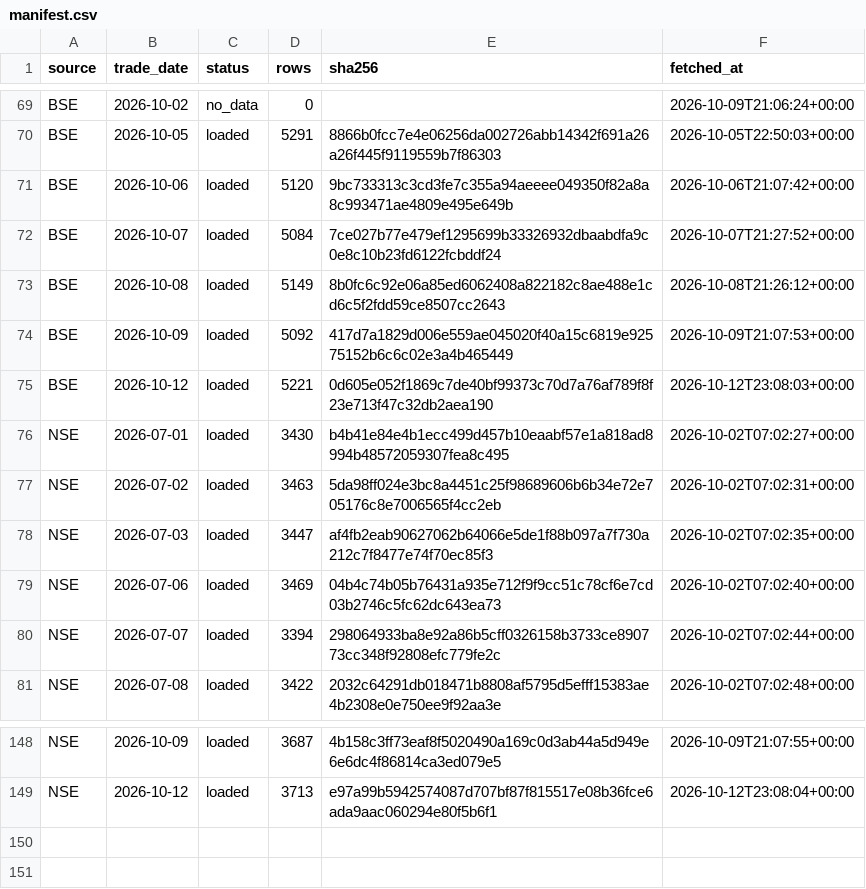
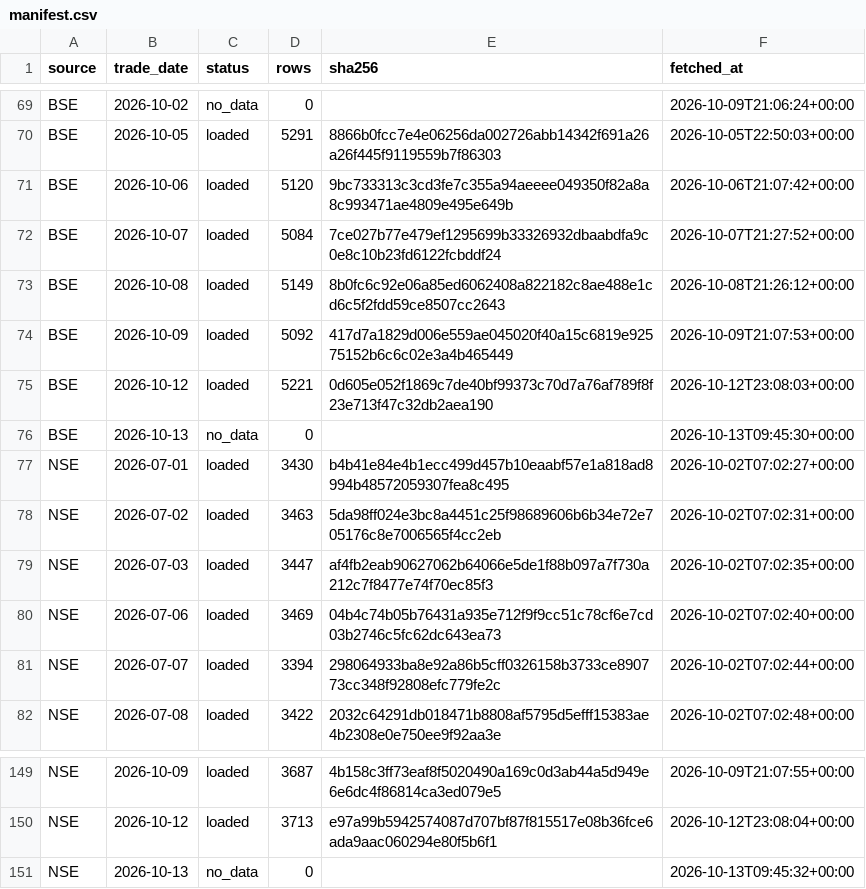
Before and after one commit to veer0608/bhavcopy-pipeline, a CSV file: data/manifest.csv, drawn as a sheet; only a part is shown, gaps mark what is left out; the diff names each change by its address in the sheet, - before the commit and + after, or states it on an @@ line.

```diff
--- a/data/manifest.csv
+++ b/data/manifest.csv
+row 76: BSE | 2026-10-13 | no_data | 0 |  | 2026-10-13T09:45:30+00:00
+row 151: NSE | 2026-10-13 | no_data | 0 |  | 2026-10-13T09:45:32+00:00
```
Also changed, not shown: data/corporate_actions.csv, 1 other file.
